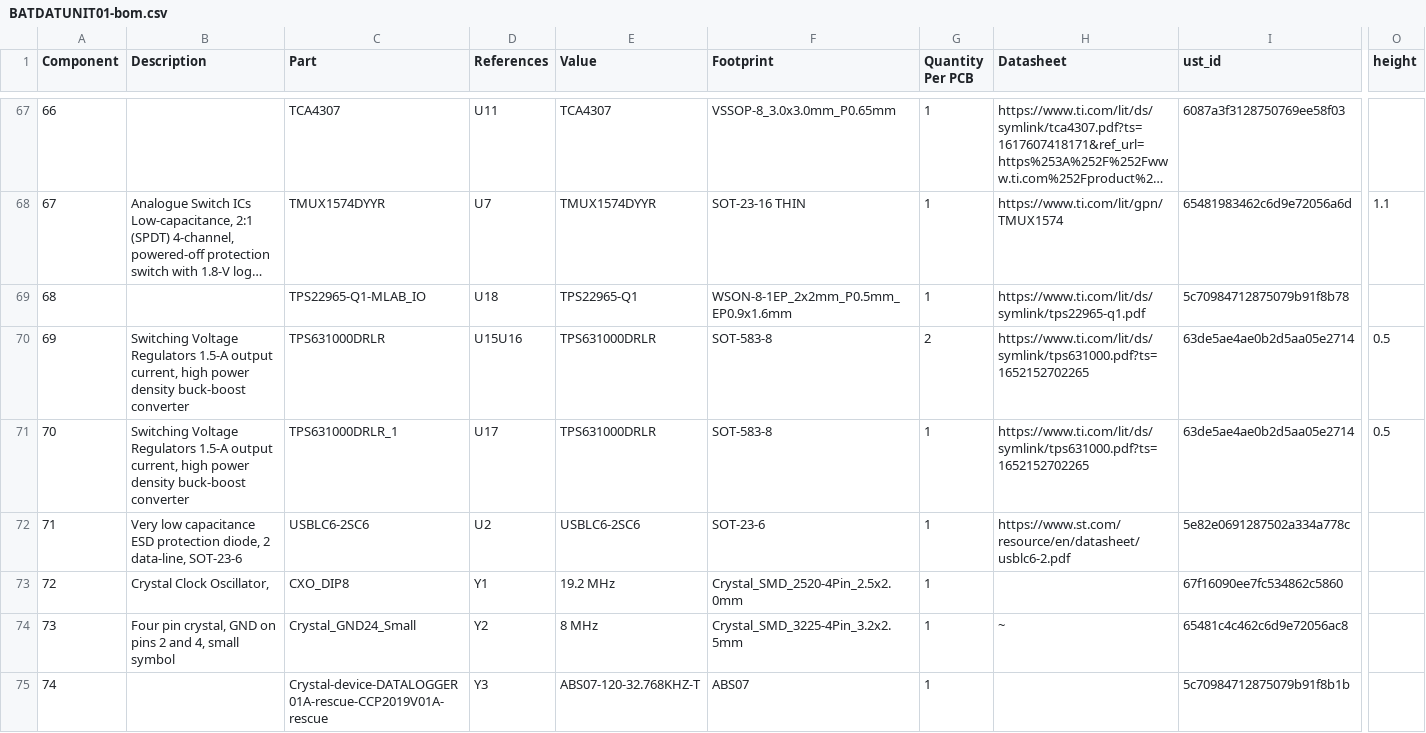
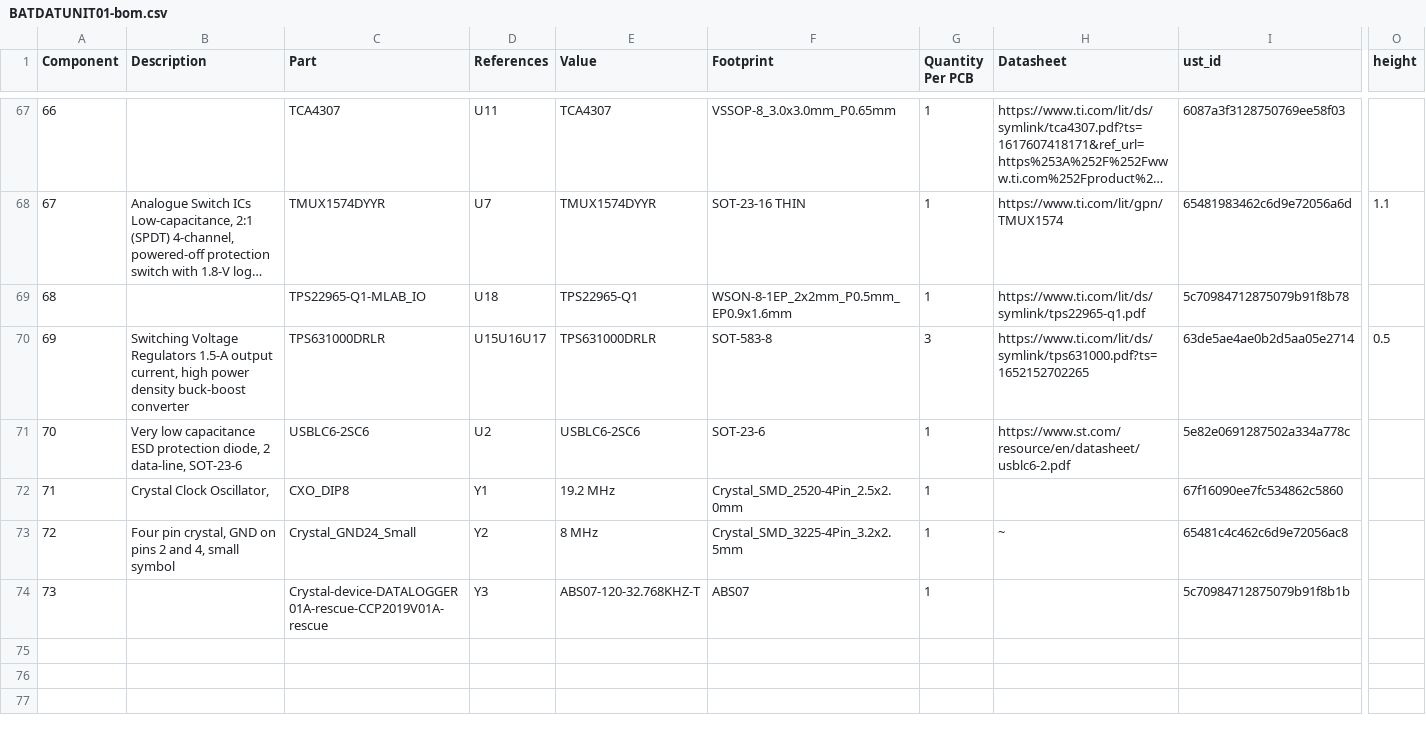
Before and after one commit to mlab-modules/BATDATUNIT01, a CSV file: hw/cam_profi/assembly/BATDATUNIT01-bom.csv, drawn as a sheet; only a part is shown, gaps mark what is left out; long unchanged cells end in …; removed rows and columns are numbered as before the commit, all else as after; rows hold the shown columns only; the diff names each change by its address in the sheet, - before the commit and + after, or states it on an @@ line.

```diff
--- a/hw/cam_profi/assembly/BATDATUNIT01-bom.csv
+++ b/hw/cam_profi/assembly/BATDATUNIT01-bom.csv
-D70 (References): U15U16
+D70 (References): U15U16U17
-G70 (Quantity Per PCB): 2
+G70 (Quantity Per PCB): 3
-row 71: 70 | Switching Voltage Regulators 1.5-A output current, high power density buck-boost converter | TPS631000DRLR_1 | U17 | TPS631000DRLR | SOT-583-8 | 1 | https://www.ti.com/lit/ds/symlink/tps631000.pdf?ts=1652152702265 | 63de5ae4ae0b2d5aa05e2714 | 0.5
@@ column A (Component) renumbered from row 71 down @@
```
Also changed, not shown: hw/cam_profi/assembly/BATDATUNIT01-bom_nogroup.csv, 22 other files.
